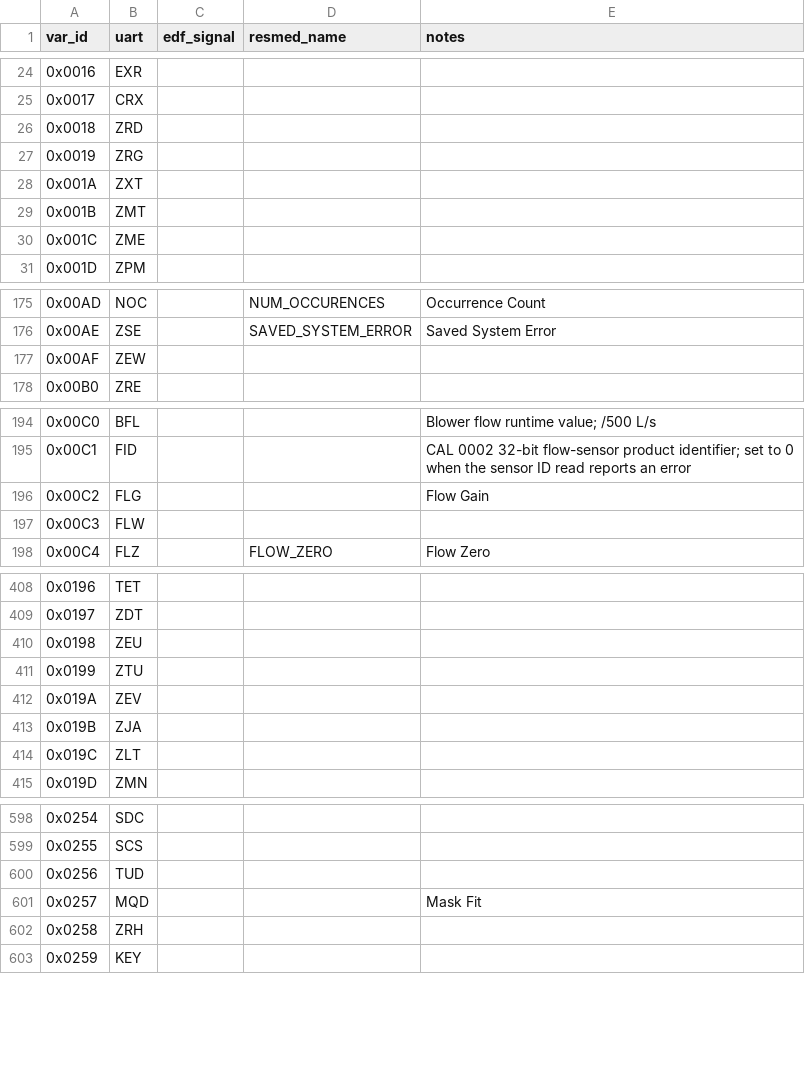
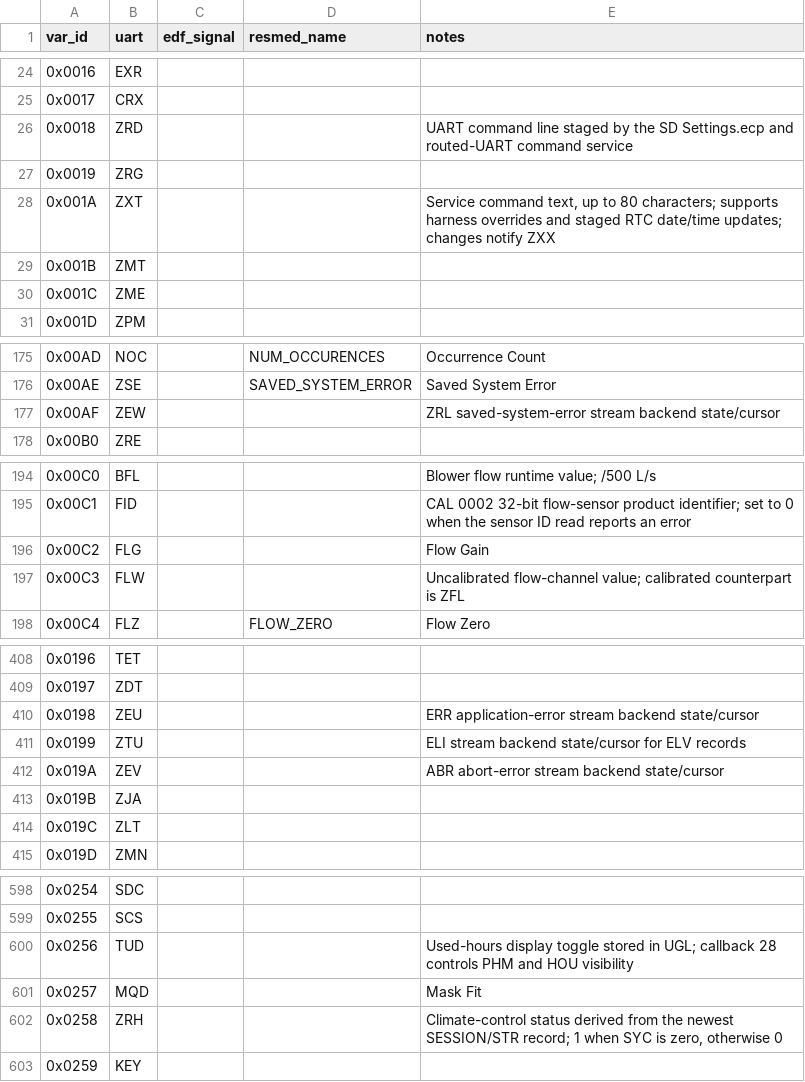
Before and after one commit to m-kozlowski/airbreak-plus, a TSV file: docs/var_reference.tsv, drawn as a sheet; only a part is shown, gaps mark what is left out; the diff covers the shown part only.

```diff
--- a/docs/var_reference.tsv
+++ b/docs/var_reference.tsv
@@ -25,5 +25,5 @@ var_id	uart	edf_signal	resmed_name	notes
 0x0017	CRX			
-0x0018	ZRD			
+0x0018	ZRD			UART command line staged by the SD Settings.ecp and routed-UART command service
 0x0019	ZRG			
-0x001A	ZXT			
+0x001A	ZXT			Service command text, up to 80 characters; supports harness overrides and staged RTC date/time updates; changes notify ZXX
 0x001B	ZMT			
@@ -176,3 +176,3 @@ var_id	uart	edf_signal	resmed_name	notes
 0x00AE	ZSE		SAVED_SYSTEM_ERROR	Saved System Error
-0x00AF	ZEW			
+0x00AF	ZEW			ZRL saved-system-error stream backend state/cursor
 0x00B0	ZRE			
@@ -196,3 +196,3 @@ var_id	uart	edf_signal	resmed_name	notes
 0x00C2	FLG			Flow Gain
-0x00C3	FLW			
+0x00C3	FLW			Uncalibrated flow-channel value; calibrated counterpart is ZFL
 0x00C4	FLZ		FLOW_ZERO	Flow Zero
@@ -409,5 +409,5 @@ var_id	uart	edf_signal	resmed_name	notes
 0x0197	ZDT			
-0x0198	ZEU			
-0x0199	ZTU			
-0x019A	ZEV			
+0x0198	ZEU			ERR application-error stream backend state/cursor
+0x0199	ZTU			ELI stream backend state/cursor for ELV records
+0x019A	ZEV			ABR abort-error stream backend state/cursor
 0x019B	ZJA			
@@ -599,5 +599,5 @@ var_id	uart	edf_signal	resmed_name	notes
 0x0255	SCS			
-0x0256	TUD			
+0x0256	TUD			Used-hours display toggle stored in UGL; callback 28 controls PHM and HOU visibility
 0x0257	MQD			Mask Fit
-0x0258	ZRH			
+0x0258	ZRH			Climate-control status derived from the newest SESSION/STR record; 1 when SYC is zero, otherwise 0
 0x0259	KEY			
```
Also changed, not shown: 31 edited cells elsewhere in this file.
